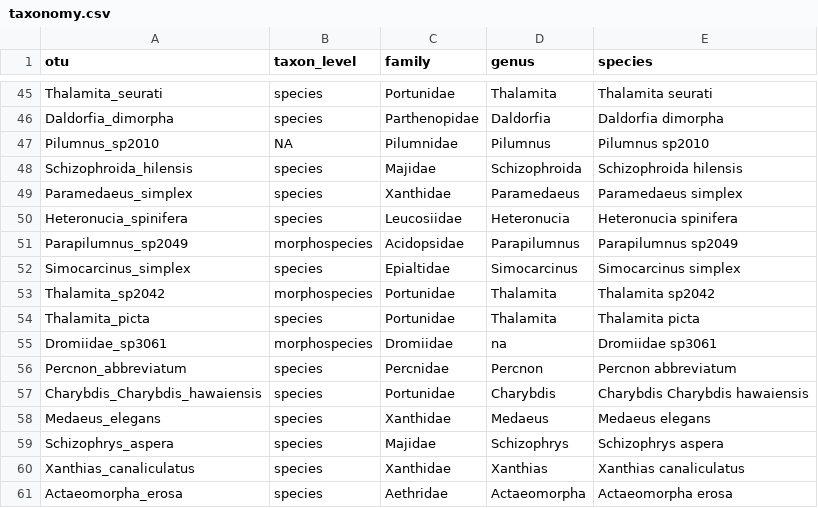
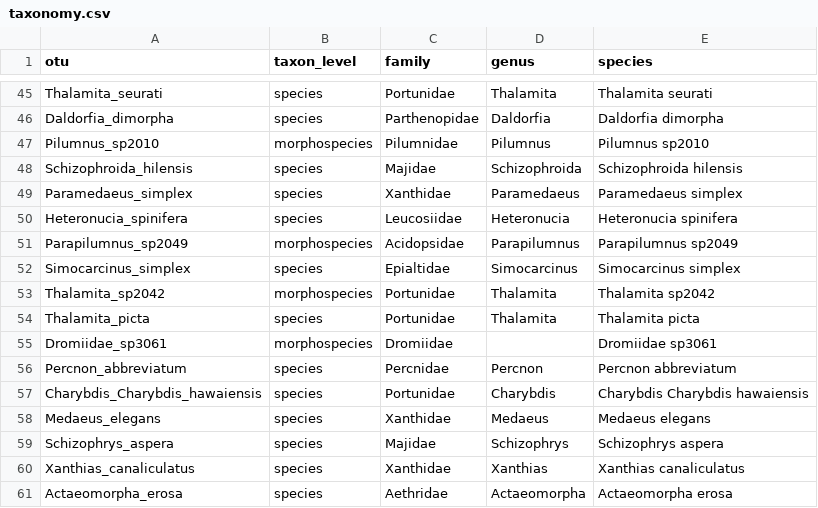
Before and after one commit to mhoban/arms_crabs, a CSV file: data/taxonomy.csv, drawn as a sheet; only a part is shown, gaps mark what is left out; the diff covers the shown part only.

```diff
--- a/data/taxonomy.csv
+++ b/data/taxonomy.csv
@@ -46,3 +46,3 @@ Thalamita_seurati,species,Portunidae,Thalamita,Thalamita seurati
 Daldorfia_dimorpha,species,Parthenopidae,Daldorfia,Daldorfia dimorpha
-Pilumnus_sp2010,NA,Pilumnidae,Pilumnus,Pilumnus sp2010
+Pilumnus_sp2010,morphospecies,Pilumnidae,Pilumnus,Pilumnus sp2010
 Schizophroida_hilensis,species,Majidae,Schizophroida,Schizophroida hilensis
@@ -54,3 +54,3 @@ Thalamita_sp2042,morphospecies,Portunidae,Thalamita,Thalamita sp2042
 Thalamita_picta,species,Portunidae,Thalamita,Thalamita picta
-Dromiidae_sp3061,morphospecies,Dromiidae,na,Dromiidae sp3061
+Dromiidae_sp3061,morphospecies,Dromiidae,,Dromiidae sp3061
 Percnon_abbreviatum,species,Percnidae,Percnon,Percnon abbreviatum
```
Also changed, not shown: 12 edited cells elsewhere in this file, data/all_data.csv, 10 other files.
